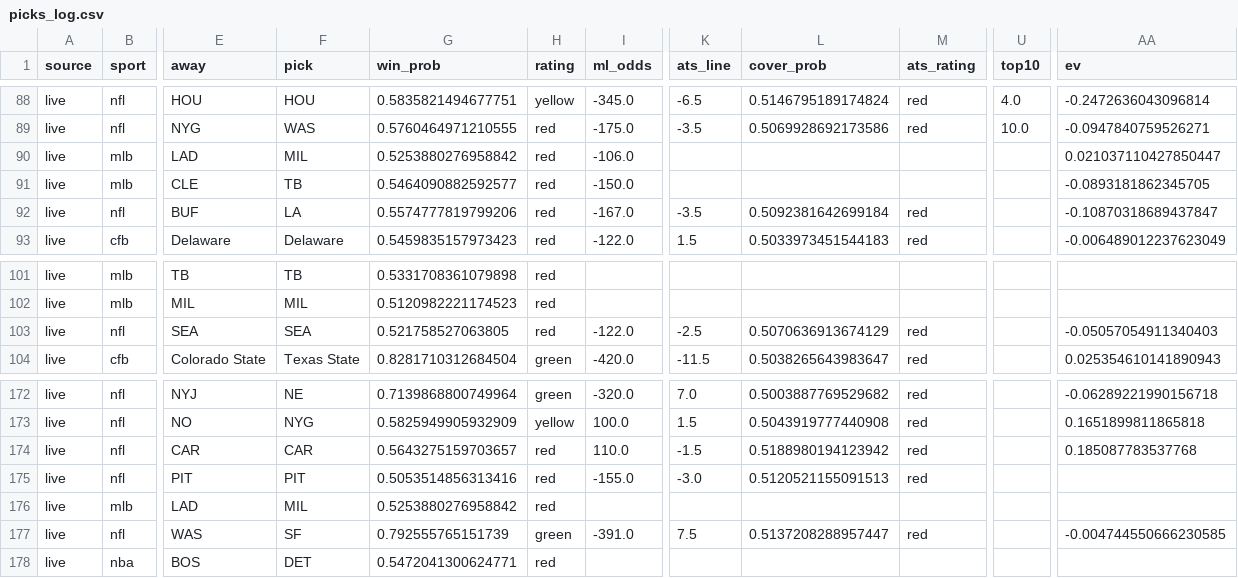
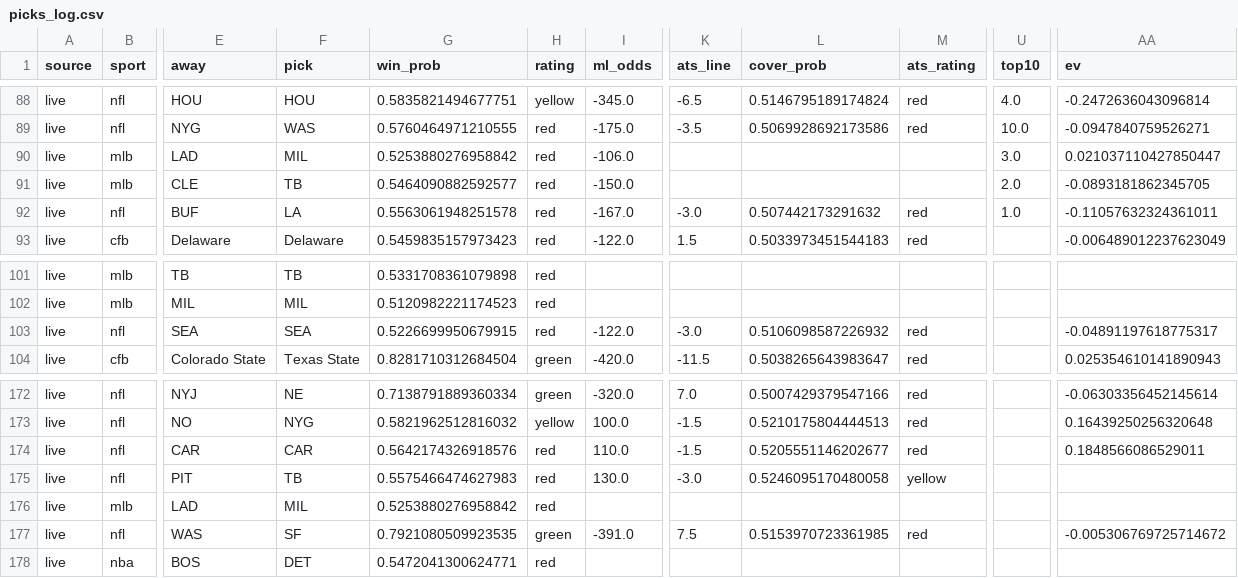
Before and after one commit to mak1017/skiiipicks, a CSV file: picks_log.csv, drawn as a sheet; only a part is shown, gaps mark what is left out; the diff covers the shown part only; the diff names each change by its address in the sheet, - before the commit and + after, or states it on an @@ line.

Commit message:
Update picks log and odds

```diff
--- a/picks_log.csv
+++ b/picks_log.csv
-U90 (top10): (empty)
+U90 (top10): 3.0
-U91 (top10): (empty)
+U91 (top10): 2.0
-G92 (win_prob): 0.5574777819799206
+G92 (win_prob): 0.5563061948251578
-K92 (ats_line): -3.5
+K92 (ats_line): -3.0
-L92 (cover_prob): 0.5092381642699184
+L92 (cover_prob): 0.507442173291632
-U92 (top10): (empty)
+U92 (top10): 1.0
-AA92 (ev): -0.10870318689437847
+AA92 (ev): -0.11057632324361011
-G103 (win_prob): 0.521758527063805
+G103 (win_prob): 0.5226699950679915
-K103 (ats_line): -2.5
+K103 (ats_line): -3.0
-L103 (cover_prob): 0.5070636913674129
+L103 (cover_prob): 0.5106098587226932
-AA103 (ev): -0.05057054911340403
+AA103 (ev): -0.04891197618775317
-G172 (win_prob): 0.7139868800749964
+G172 (win_prob): 0.7138791889360334
-L172 (cover_prob): 0.5003887769529682
+L172 (cover_prob): 0.5007429379547166
-AA172 (ev): -0.06289221990156718
+AA172 (ev): -0.06303356452145614
-G173 (win_prob): 0.5825949905932909
+G173 (win_prob): 0.5821962512816032
-K173 (ats_line): 1.5
+K173 (ats_line): -1.5
-L173 (cover_prob): 0.5043919777440908
+L173 (cover_prob): 0.5210175804444513
-AA173 (ev): 0.1651899811865818
+AA173 (ev): 0.16439250256320648
-G174 (win_prob): 0.5643275159703657
+G174 (win_prob): 0.5642174326918576
-L174 (cover_prob): 0.5188980194123942
+L174 (cover_prob): 0.5205551146202677
-AA174 (ev): 0.185087783537768
+AA174 (ev): 0.1848566086529011
-F175 (pick): PIT
+F175 (pick): TB
-G175 (win_prob): 0.5053514856313416
+G175 (win_prob): 0.5575466474627983
-I175 (ml_odds): -155.0
+I175 (ml_odds): 130.0
-L175 (cover_prob): 0.5120521155091513
+L175 (cover_prob): 0.5246095170480058
-M175 (ats_rating): red
+M175 (ats_rating): yellow
-G177 (win_prob): 0.792555765151739
+G177 (win_prob): 0.7921080509923535
-L177 (cover_prob): 0.5137208288957447
+L177 (cover_prob): 0.5153970723361985
-AA177 (ev): -0.004744550666230585
+AA177 (ev): -0.005306769725714672
```
Also changed, not shown: 37 edited cells elsewhere in this file.
